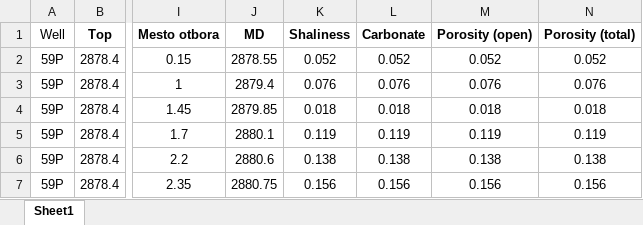
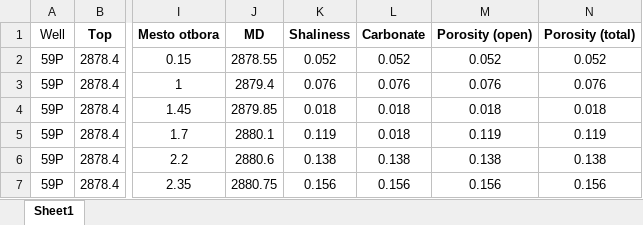
Before and after one commit to Salnikov-MaX/QA_QC_proj, an Excel workbook: qa_qc_lib/kern/data/59PObraz.xlsx, sheet Sheet1, drawn as a sheet; only a part is shown, gaps mark what is left out; values as stored, in another font and other column widths than the file's, no borders; conditional formats not drawn; the diff names each change by its address in the sheet, - before the commit and + after, or states it on an @@ line.

```diff
--- a/qa_qc_lib/kern/data/59PObraz.xlsx (sheet Sheet1)
+++ b/qa_qc_lib/kern/data/59PObraz.xlsx (sheet Sheet1)
-L5 (Carbonate): 0.119
+L5 (Carbonate): 0.018
```
Also changed, not shown: qa_qc_lib/kern/data/Direction.xlsx, 4 other files.
